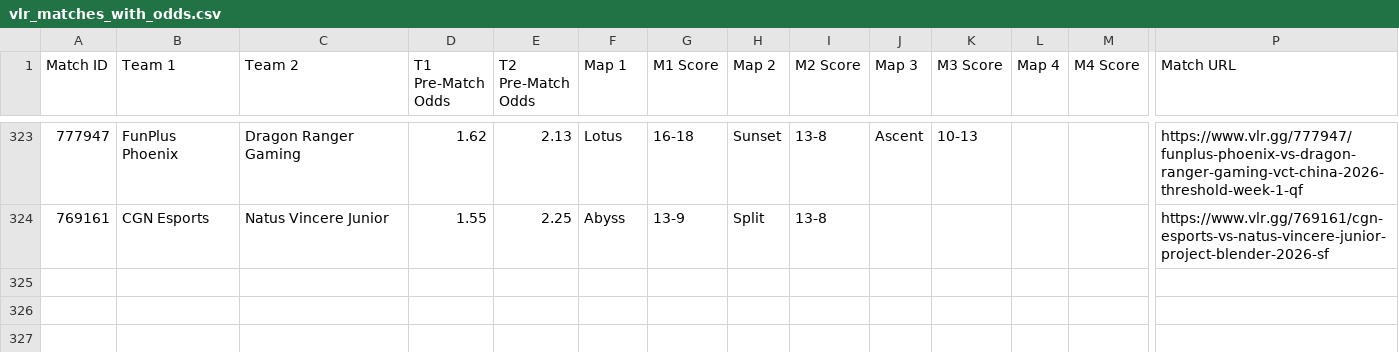
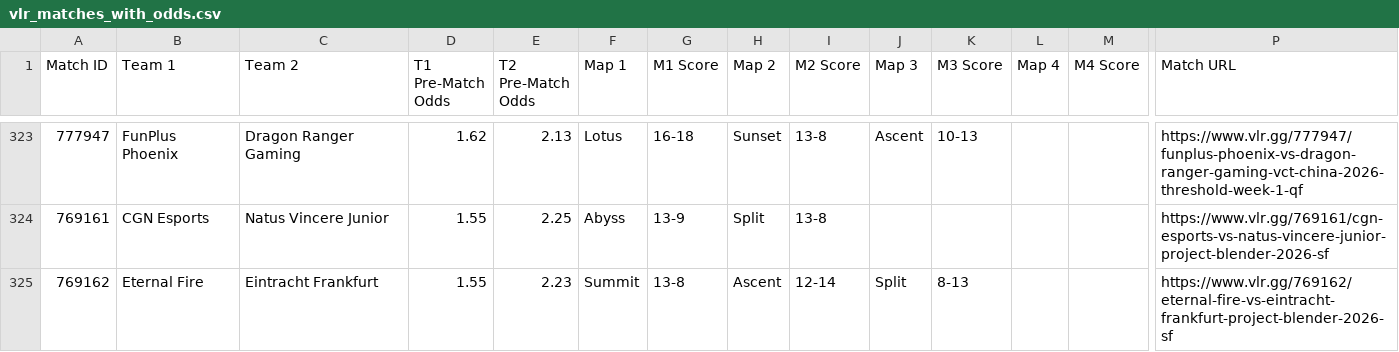
Before and after one commit to poveshcannoo/ValorantScrapping, a CSV file: vlr_matches_with_odds.csv, drawn as a sheet; only a part is shown, gaps mark what is left out; rows hold the shown columns only; the diff names each change by its address in the sheet, - before the commit and + after, or states it on an @@ line.

```diff
--- a/vlr_matches_with_odds.csv
+++ b/vlr_matches_with_odds.csv
+row 325: 769162 | Eternal Fire | Eintracht Frankfurt | 1.55 | 2.23 | Summit | 13-8 | Ascent | 12-14 | Split | 8-13 |  |  | https://www.vlr.gg/769162/eternal-fire-vs-eintracht-frankfurt-project-blender-2026-sf
```
Also changed, not shown: 1 other file.
